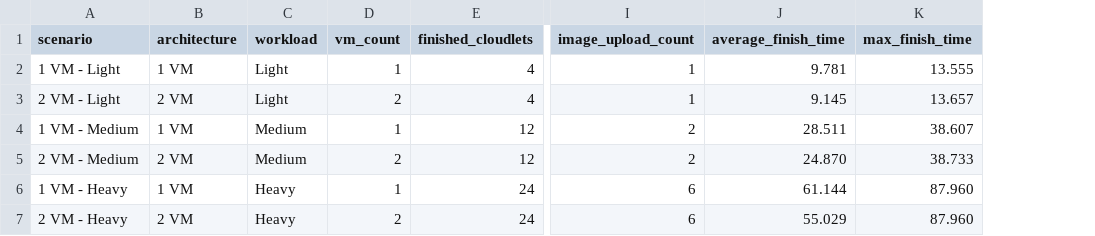
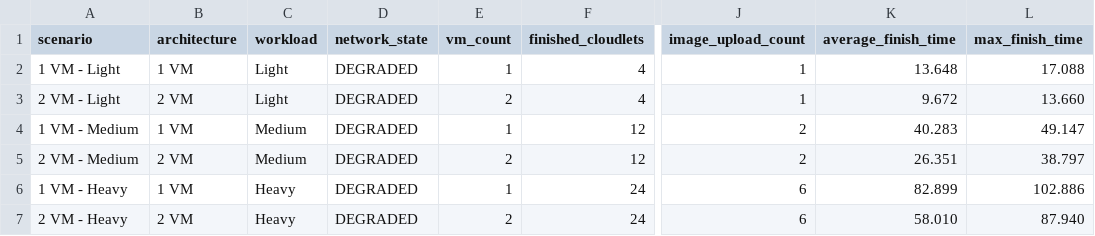
Before and after one commit to THBEdbloom/terraform-to-cloudsim, a CSV file: results/simulation-results.csv, drawn as a sheet; only a part is shown, gaps mark what is left out; addresses are those after the commit; the diff names each change by its address in the sheet, - before the commit and + after, or states it on an @@ line.

Commit message:
add option for simulation network errors

```diff
--- a/results/simulation-results.csv
+++ b/results/simulation-results.csv
+column D (network_state), rows 2-7: all DEGRADED
-K2 (average_finish_time): 9.781
+K2 (average_finish_time): 13.648
-L2 (max_finish_time): 13.555
+L2 (max_finish_time): 17.088
-K3 (average_finish_time): 9.145
+K3 (average_finish_time): 9.672
-L3 (max_finish_time): 13.657
+L3 (max_finish_time): 13.660
-K4 (average_finish_time): 28.511
+K4 (average_finish_time): 40.283
-L4 (max_finish_time): 38.607
+L4 (max_finish_time): 49.147
-K5 (average_finish_time): 24.870
+K5 (average_finish_time): 26.351
-L5 (max_finish_time): 38.733
+L5 (max_finish_time): 38.797
-K6 (average_finish_time): 61.144
+K6 (average_finish_time): 82.899
-L6 (max_finish_time): 87.960
+L6 (max_finish_time): 102.886
-K7 (average_finish_time): 55.029
+K7 (average_finish_time): 58.010
-L7 (max_finish_time): 87.960
+L7 (max_finish_time): 87.940
```
Also changed, not shown: 6 other files.
